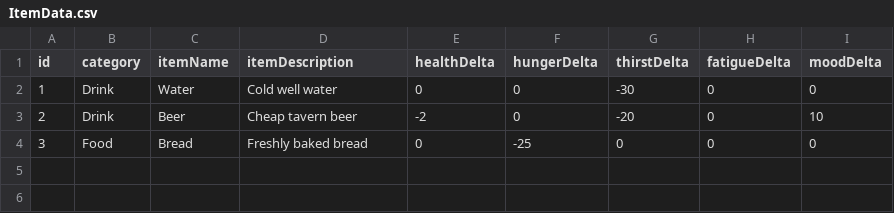
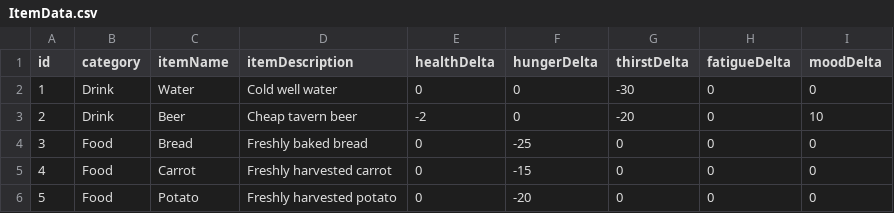
Before and after one commit to Merkatte/NPC_2D_Private, a CSV file: Assets/Data/CSV/ItemData.csv, drawn as a sheet.

```diff
--- a/Assets/Data/CSV/ItemData.csv
+++ b/Assets/Data/CSV/ItemData.csv
@@ -4 +4,3 @@ id,category,itemName,itemDescription,healthDelta,hungerDelta,thirstDelta,fatigue
 3,Food,Bread,Freshly baked bread,0,-25,0,0,0
+4,Food,Carrot,Freshly harvested carrot,0,-15,0,0,0
+5,Food,Potato,Freshly harvested potato,0,-20,0,0,0
```
Also changed, not shown: 21 other files.
